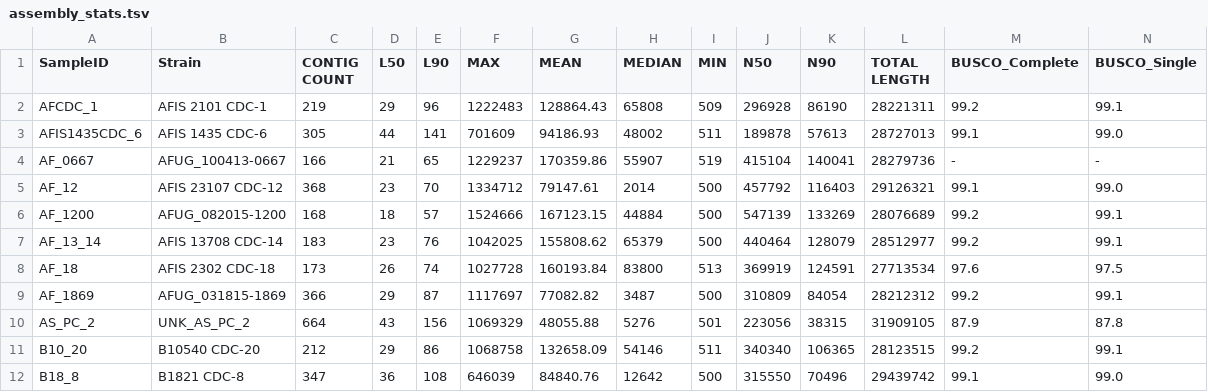
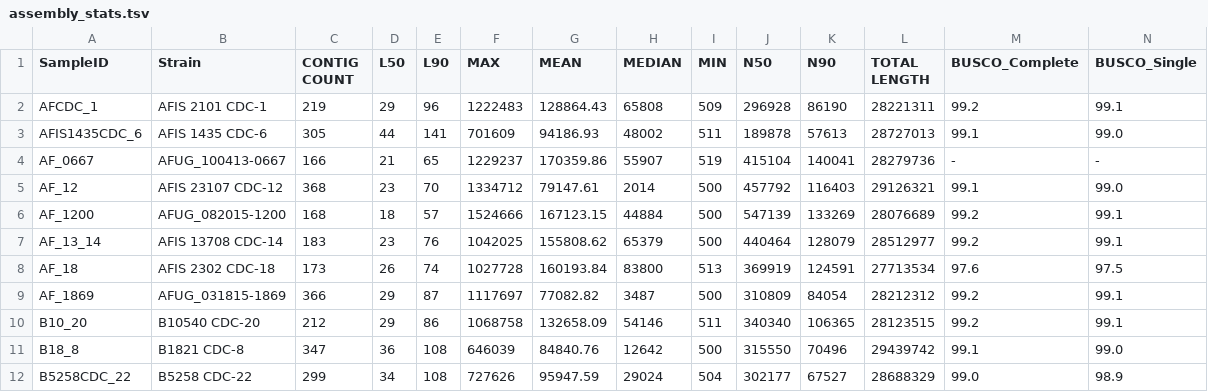
Before and after one commit to stajichlab/Afum_popgenome, a TSV file: asm/assembly_stats.tsv, drawn as a sheet; only a part is shown; the shorter side is filled out with more unchanged rows; rows hold the shown columns only; the diff names each change by its address in the sheet, - before the commit and + after, or states it on an @@ line.

Commit message:
remove Acarospora accidential add

```diff
--- a/asm/assembly_stats.tsv
+++ b/asm/assembly_stats.tsv
-row 10: AS_PC_2 | UNK_AS_PC_2 | 664 | 43 | 156 | 1069329 | 48055.88 | 5276 | 501 | 223056 | 38315 | 31909105 | 87.9 | 87.8
```
